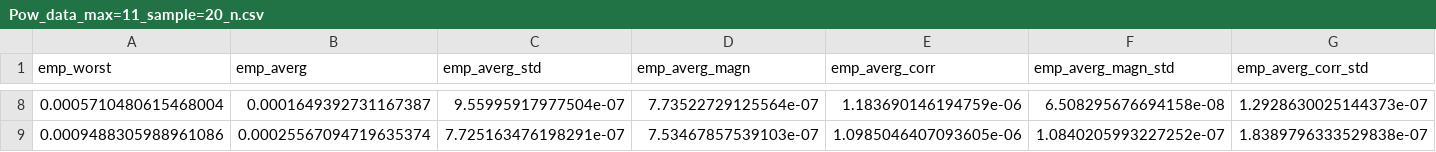
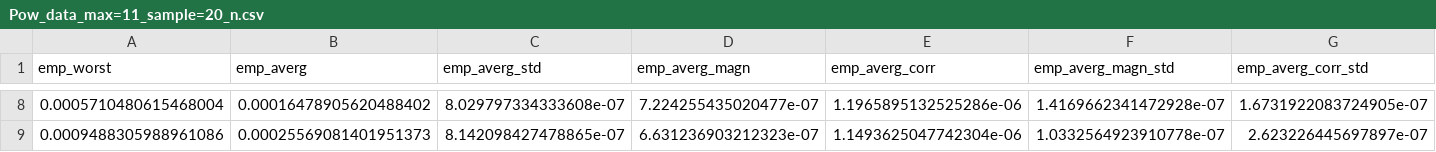
Before and after one commit to Jue-Xu/cookbook-quantum-simulation, a CSV file: data/Pow_data_max=11_sample=20_n.csv, drawn as a sheet; only a part is shown, gaps mark what is left out; the diff covers the shown part only; the diff names each change by its address in the sheet, - before the commit and + after, or states it on an @@ line.

```diff
--- a/data/Pow_data_max=11_sample=20_n.csv
+++ b/data/Pow_data_max=11_sample=20_n.csv
-B8 (emp_averg): 0.0001649392731167387
+B8 (emp_averg): 0.00016478905620488402
-C8 (emp_averg_std): 9.55995917977504e-07
+C8 (emp_averg_std): 8.029797334333608e-07
-D8 (emp_averg_magn): 7.73522729125564e-07
+D8 (emp_averg_magn): 7.224255435020477e-07
-E8 (emp_averg_corr): 1.183690146194759e-06
+E8 (emp_averg_corr): 1.1965895132525286e-06
-F8 (emp_averg_magn_std): 6.508295676694158e-08
+F8 (emp_averg_magn_std): 1.4169662341472928e-07
-G8 (emp_averg_corr_std): 1.2928630025144373e-07
+G8 (emp_averg_corr_std): 1.6731922083724905e-07
-B9 (emp_averg): 0.00025567094719635374
+B9 (emp_averg): 0.00025569081401951373
-C9 (emp_averg_std): 7.725163476198291e-07
+C9 (emp_averg_std): 8.142098427478865e-07
-D9 (emp_averg_magn): 7.53467857539103e-07
+D9 (emp_averg_magn): 6.631236903212323e-07
-E9 (emp_averg_corr): 1.0985046407093605e-06
+E9 (emp_averg_corr): 1.1493625047742304e-06
-F9 (emp_averg_magn_std): 1.0840205993227252e-07
+F9 (emp_averg_magn_std): 1.0332564923910778e-07
-G9 (emp_averg_corr_std): 1.8389796333529838e-07
+G9 (emp_averg_corr_std): 2.623226445697897e-07
```
Also changed, not shown: 1 added row, 1 removed row and 30 edited cells elsewhere in this file, data/Pow_data_max=8_sample=20_n.csv, data/Pow_data_max=9_sample=20_n.csv, 29 other files.
